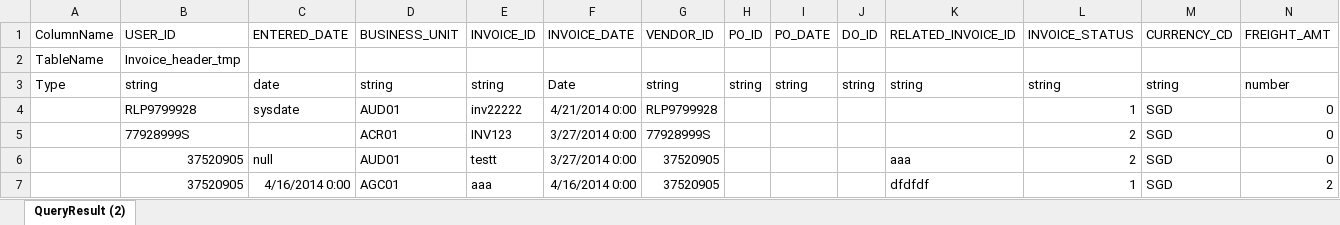
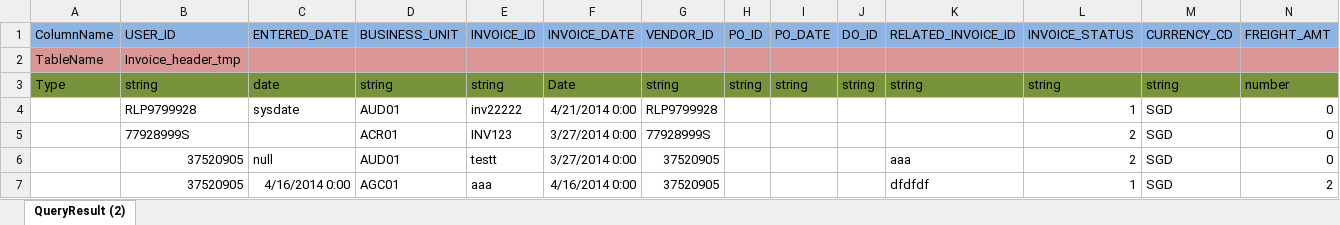
Before and after one commit to ChegnduJackli/Projects, an Excel workbook: c#/GenerateScript/GenerateScript/bin/Debug/Template/tt.xlsx, sheet QueryResult (2), drawn as a sheet; only a part is shown; values as stored, in another font and other column widths than the file's, no borders; the diff covers the shown part only; the diff names each change by its address in the sheet, - before the commit and + after, or states it on an @@ line.

```diff
--- a/c#/GenerateScript/GenerateScript/bin/Debug/Template/tt.xlsx (sheet QueryResult (2))
+++ b/c#/GenerateScript/GenerateScript/bin/Debug/Template/tt.xlsx (sheet QueryResult (2))
-A1:N1 fill: none
+A1:N1 fill: #8EB4E3
-A2:N2 fill: none
+A2:N2 fill: #D99694
-A3:N3 fill: none
+A3:N3 fill: #77933C
```
Also changed, not shown: cell formats elsewhere in this sheet, 16 other files.
